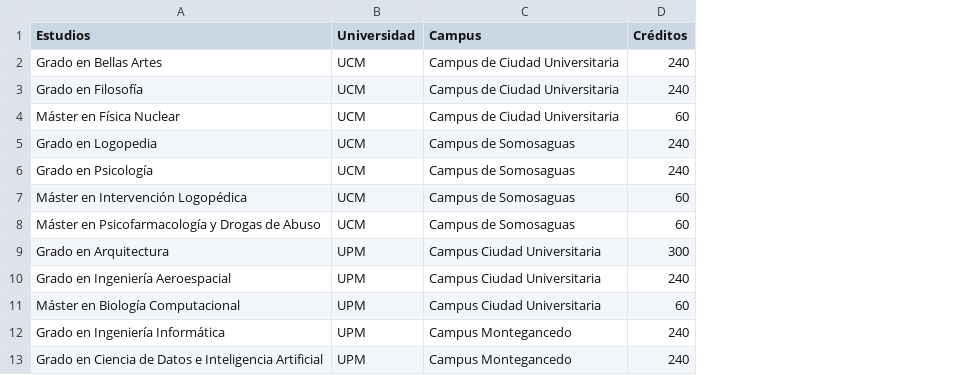
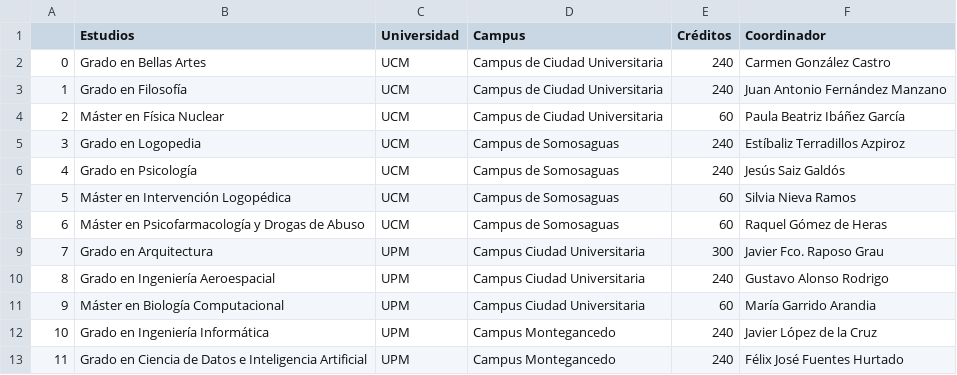
Before and after one commit to javierCL23/BDNRelacionales_P2, a CSV file: estudios.csv, drawn as a sheet; only a part is shown; the diff names each change by its address in the sheet, - before the commit and + after, or states it on an @@ line.

Commit message:
estudios actualizado con coordinadores

```diff
--- a/estudios.csv
+++ b/estudios.csv
+column A, rows 2-13: 0 | 1 | 2 | 3 | 4 | 5 | 6 | 7 | 8 | 9 | 10 | 11
+column F (Coordinador), rows 2-13: Carmen González Castro | Juan Antonio Fernández Manzano | Paula Beatriz Ibáñez García | Estíbaliz Terradillos Azpiroz | Jesús Saiz Galdós | Silvia Nieva Ramos | Raquel Gómez de Heras | Javier Fco. Raposo Grau | Gustavo Alonso Rodrigo | María Garrido Arandia | Javier López de la Cruz | Félix José Fuentes Hurtado
```
